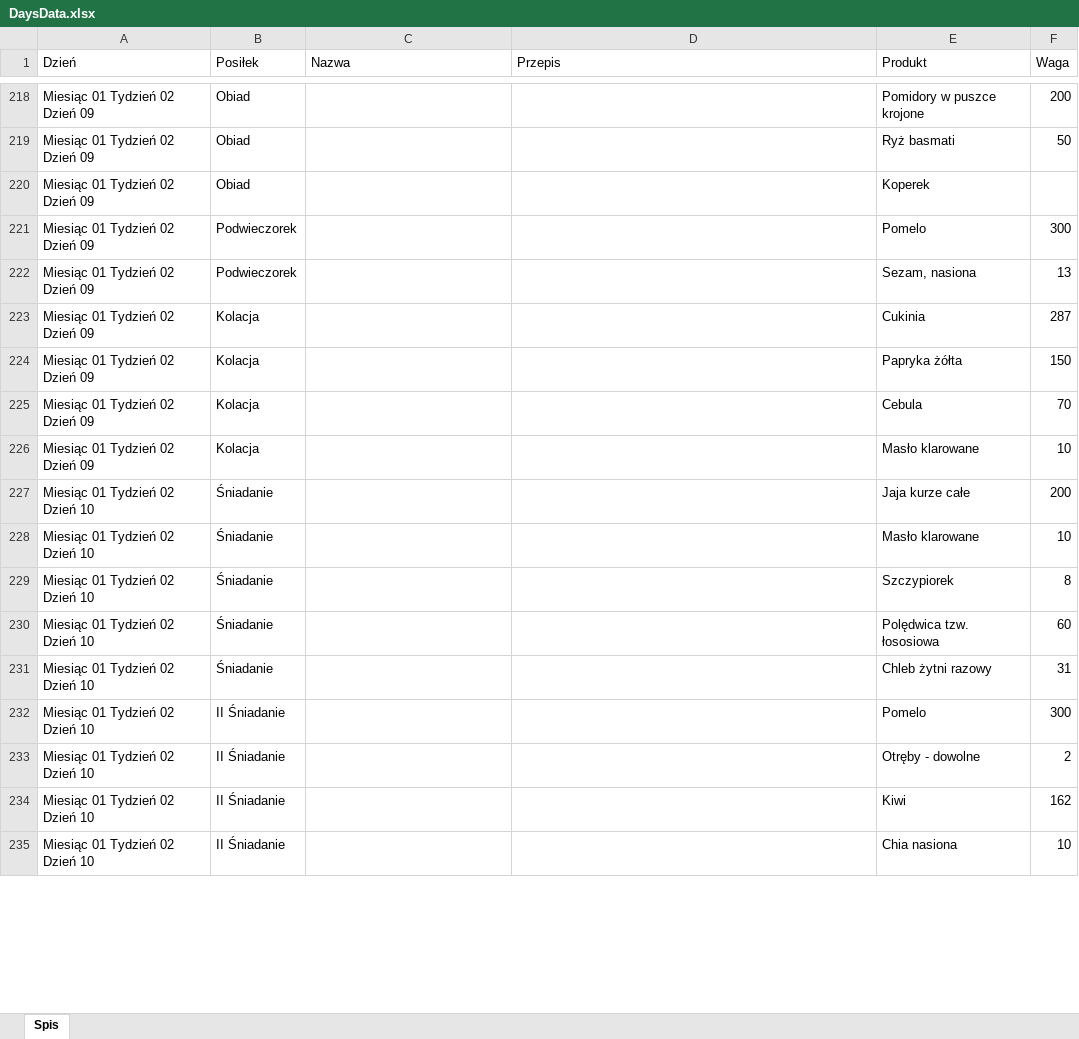
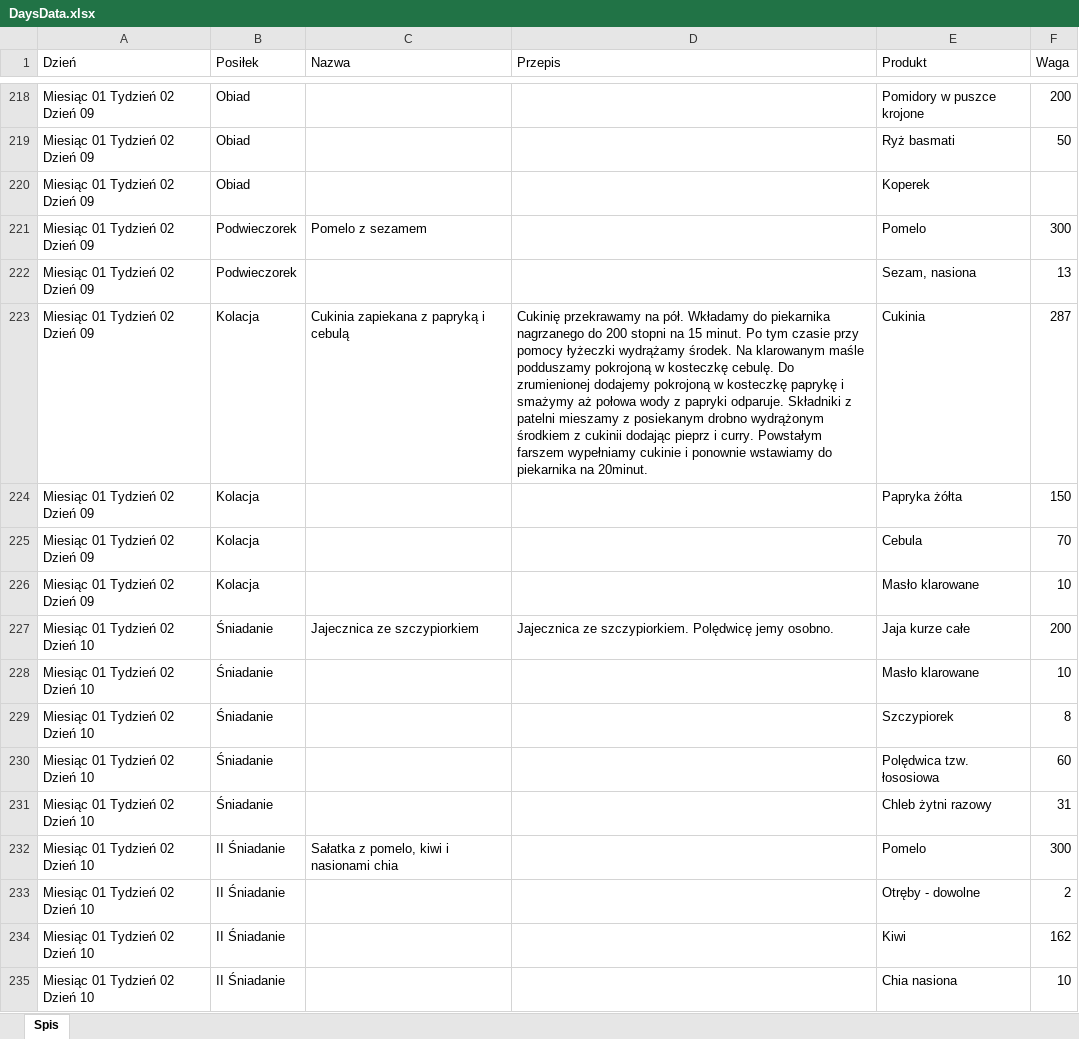
Before and after one commit to wujekScho/DietPlanner, an Excel workbook: xlsxData/DaysData.xlsx, sheet Spis, drawn as a sheet; only a part is shown, gaps mark what is left out; values as stored, in another font and other column widths than the file's, no borders; the diff covers the shown part only; the diff names each change by its address in the sheet, - before the commit and + after, or states it on an @@ line.

Commit message:
dietplanner - work on xlsx data

```diff
--- a/xlsxData/DaysData.xlsx (sheet Spis)
+++ b/xlsxData/DaysData.xlsx (sheet Spis)
-C221 (Nazwa): (empty)
+C221 (Nazwa): Pomelo z sezamem
-C223 (Nazwa): (empty)
+C223 (Nazwa): Cukinia zapiekana z papryką i cebulą
-D223 (Przepis): (empty)
+D223 (Przepis): Cukinię przekrawamy na pół. Wkładamy do piekarnika nagrzanego do 200 stopni na 15 minut. Po tym czasie przy pomocy łyżeczki wydrążamy środek. Na klarowanym maśle podduszamy pokrojoną w kosteczkę cebulę. Do zrumienionej dodajemy pokrojoną w kosteczkę paprykę i smażymy aż połowa wody z papryki odparuje. Składniki z patelni mieszamy z posiekanym drobno wydrążonym środkiem z cukinii dodając pieprz i curry. Powstałym farszem wypełniamy cukinie i ponownie wstawiamy do piekarnika na 20minut.
-C227 (Nazwa): (empty)
+C227 (Nazwa): Jajecznica ze szczypiorkiem
-D227 (Przepis): (empty)
+D227 (Przepis): Jajecznica ze szczypiorkiem. Polędwicę jemy osobno.
-C232 (Nazwa): (empty)
+C232 (Nazwa): Sałatka z pomelo, kiwi i nasionami chia
```
Also changed, not shown: 112 edited cells and cell formats elsewhere in this sheet.
